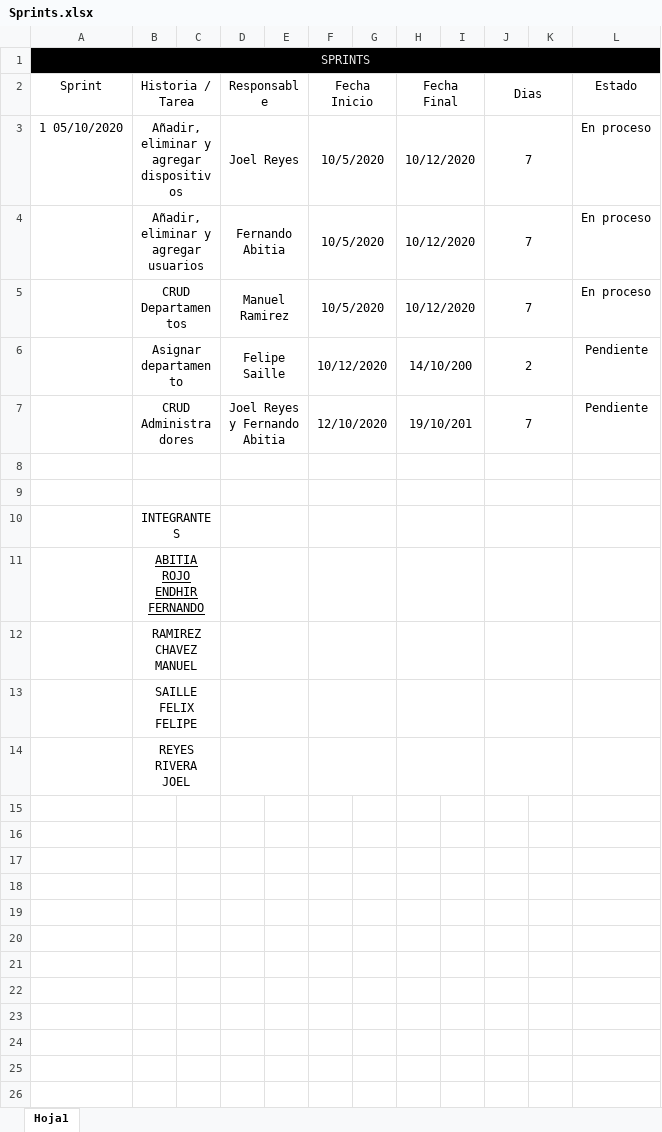
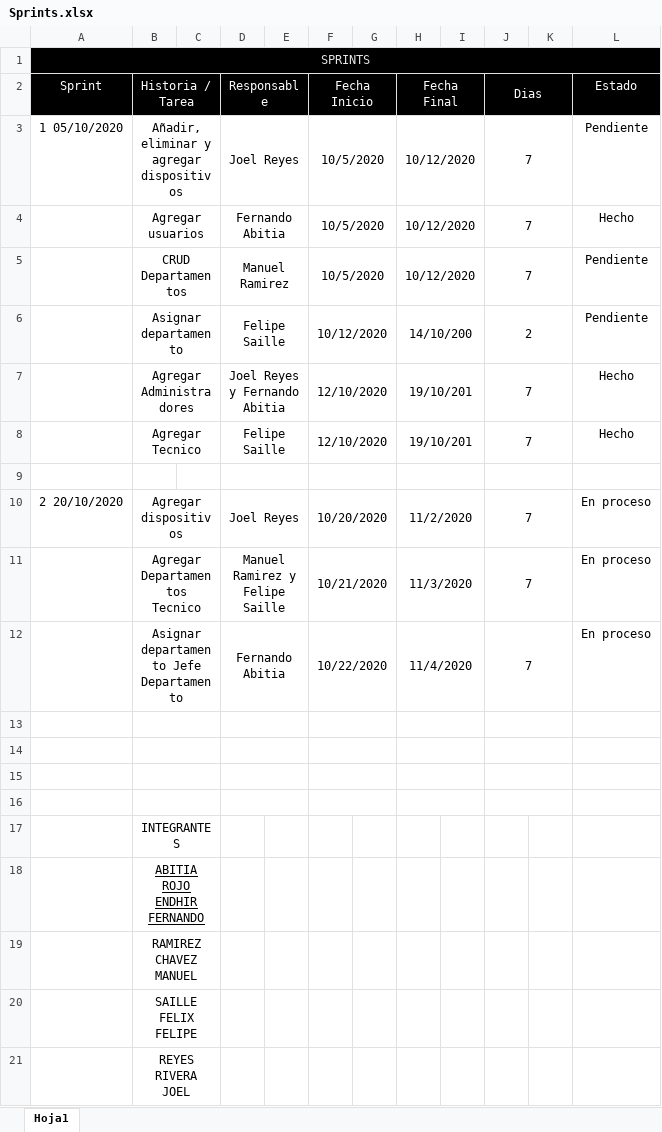
Before and after one commit to JoelReyesRivera/Sistema-Incidencias, an Excel workbook: SCRUM/Sprints.xlsx, sheet Hoja1, drawn as a sheet; values as stored, in another font and other column widths than the file's, no borders; removed rows and columns are numbered as before the commit, all else as after; the diff names each change by its address in the sheet, - before the commit and + after, or states it on an @@ line.

Commit message:
Correciones Sprint 1

```diff
--- a/SCRUM/Sprints.xlsx (sheet Hoja1)
+++ b/SCRUM/Sprints.xlsx (sheet Hoja1)
-A2:L2 fill: none
+A2:L2 fill: #000000
-A2:B2 text colour: black
+A2:B2 text colour: #FFFFFF
-D2 text colour: black
+D2 text colour: #FFFFFF
-F2 text colour: black
+F2 text colour: #FFFFFF
-H2 text colour: black
+H2 text colour: #FFFFFF
-J2 text colour: black
+J2 text colour: #FFFFFF
-L2 text colour: black
+L2 text colour: #FFFFFF
-L3 (Estado): En proceso
+L3 (Estado): Pendiente
-B4 (Historia / Tarea): Añadir, eliminar y agregar usuarios
+B4 (Historia / Tarea): Agregar usuarios
-L4 (Estado): En proceso
+L4 (Estado): Hecho
-L5 (Estado): En proceso
+L5 (Estado): Pendiente
-B7 (Historia / Tarea): CRUD Administradores
+B7 (Historia / Tarea): Agregar Administradores
-L7 (Estado): Pendiente
+L7 (Estado): Hecho
+row 8:  | Agregar Tecnico |  | Felipe Saille |  | 12/10/2020 |  | 19/10/201 |  | 7 |  | Hecho
+row 9: (empty)
+row 10: 2 20/10/2020 | Agregar dispositivos |  | Joel Reyes |  | 10/20/2020 |  | 11/2/2020 |  | 7 |  | En proceso
+row 11:  | Agregar Departamentos Tecnico |  | Manuel Ramirez y Felipe Saille |  | 10/21/2020 |  | 11/3/2020 |  | 7 |  | En proceso
+row 12:  | Asignar departamento Jefe Departamento |  | Fernando Abitia |  | 10/22/2020 |  | 11/4/2020 |  | 7 |  | En proceso
+row 13: (empty)
+row 14: (empty)
-D10:E10 merged
-F10:G10 merged
-H10:I10 merged
-J10:K10 merged
-D11:E11 merged
-F11:G11 merged
-H11:I11 merged
-J11:K11 merged
-D12:E12 merged
-F12:G12 merged
-H12:I12 merged
-J12:K12 merged
-D13:E13 merged
-F13:G13 merged
-H13:I13 merged
-J13:K13 merged
-D14:E14 merged
-F14:G14 merged
-H14:I14 merged
-J14:K14 merged
```
Also changed, not shown: 16 other files.
